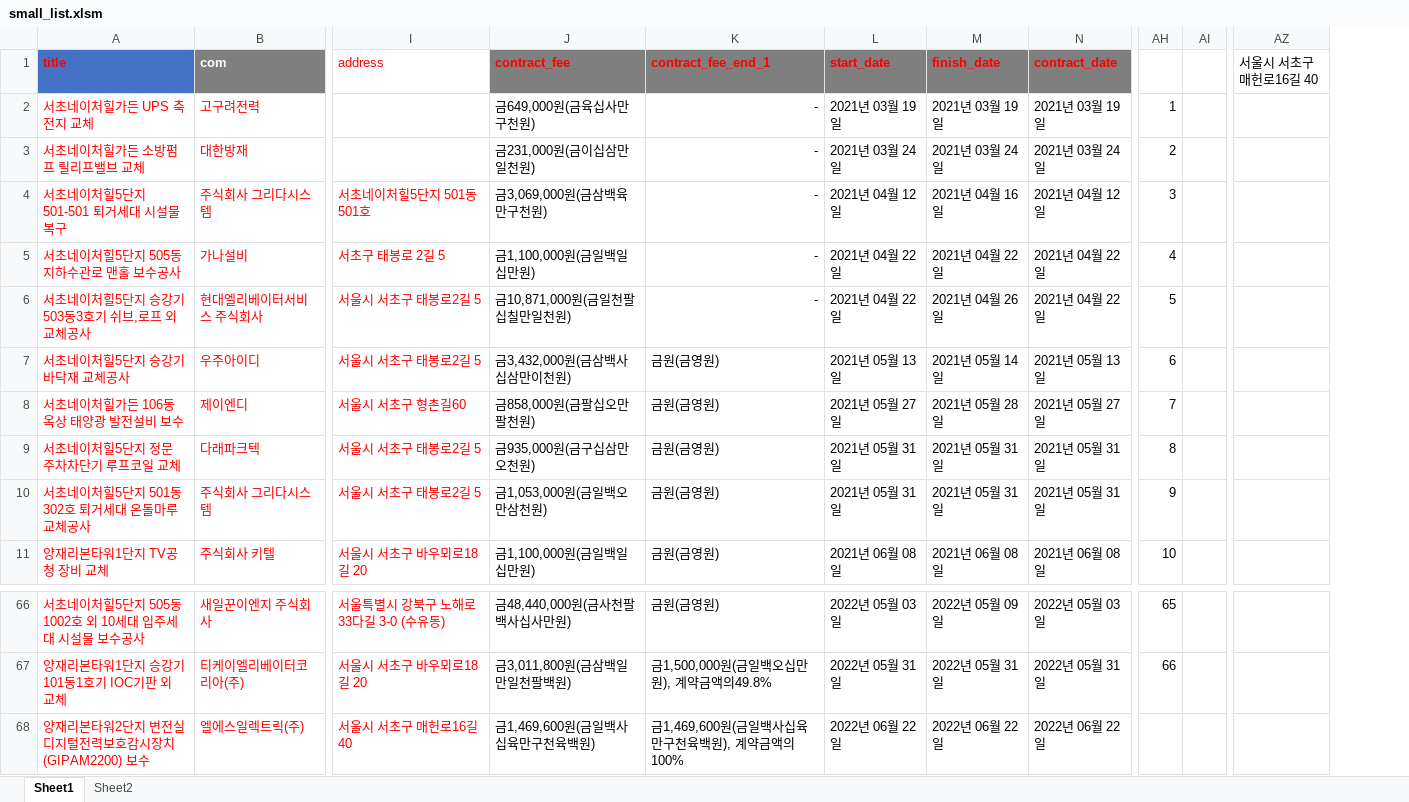
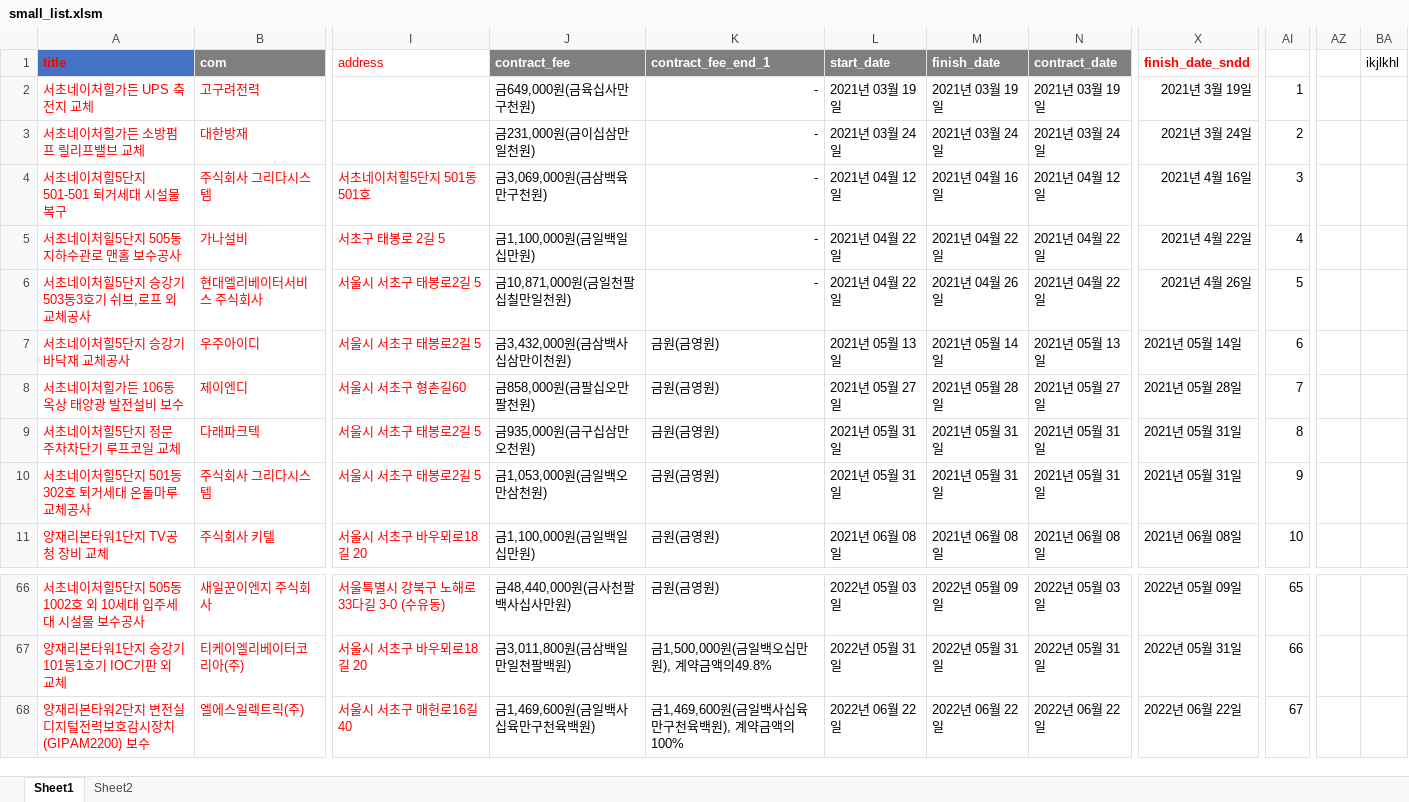
Before and after one commit to texexec/excel2fmis, an Excel workbook: small_list.xlsm, sheet Sheet1, drawn as a sheet; only a part is shown, gaps mark what is left out; values as stored, in another font and other column widths than the file's, no borders; charts and pictures not drawn; removed rows and columns are numbered as before the commit, all else as after; the diff names each change by its address in the sheet, - before the commit and + after, or states it on an @@ line.

```diff
--- a/small_list.xlsm (sheet Sheet1)
+++ b/small_list.xlsm (sheet Sheet1)
+column X (finish_date_sndd), rows 2-11: 2021년 3월 19일 | 2021년 3월 24일 | 2021년 4월 16일 | 2021년 4월 22일 | 2021년 4월 26일 | 2021년 05월 14일 | 2021년 05월 28일 | 2021년 05월 31일 | 2021년 05월 31일 | 2021년 06월 08일; rows 66-68: 2022년 05월 09일 | 2022년 05월 31일 | 2022년 06월 22일
-column AI, empty
-column AZ (서울시 서초구 매헌로16길 40), empty
+column AZ, empty
+column BA (ikjlkhl), empty
-J1:N1 text colour: #FF0000
+J1:N1 text colour: #FFFFFF
-AI68: (empty)
+AI68: 67
```
Also changed, not shown: formulas that keep their value, charts or pictures, 7 other files.
